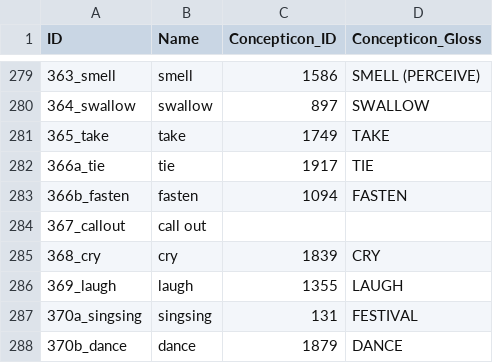
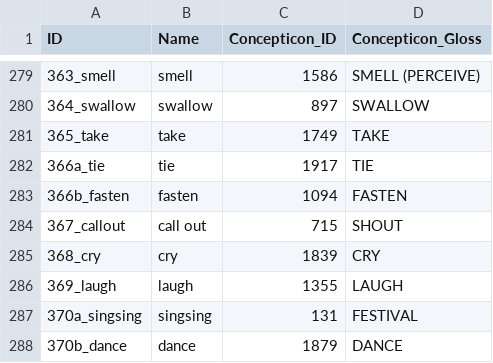
Before and after one commit to lexibank/zgraggenmadang, a CSV file: cldf/parameters.csv, drawn as a sheet; only a part is shown, gaps mark what is left out.

```diff
--- a/cldf/parameters.csv
+++ b/cldf/parameters.csv
@@ -283,3 +283,3 @@ ID,Name,Concepticon_ID,Concepticon_Gloss
 366b_fasten,fasten,1094,FASTEN
-367_callout,call out,,
+367_callout,call out,715,SHOUT
 368_cry,cry,1839,CRY
```
Also changed, not shown: cldf/languages.csv, etc/languages.csv, 6 other files.
